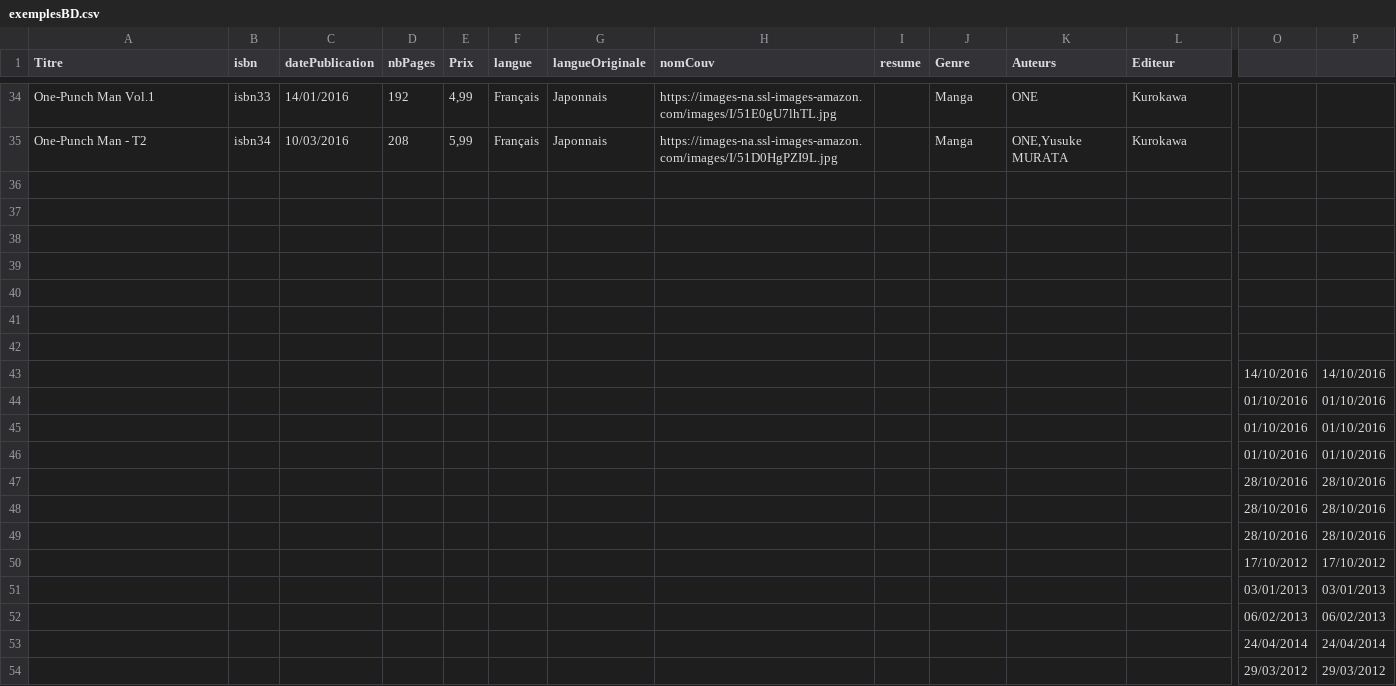
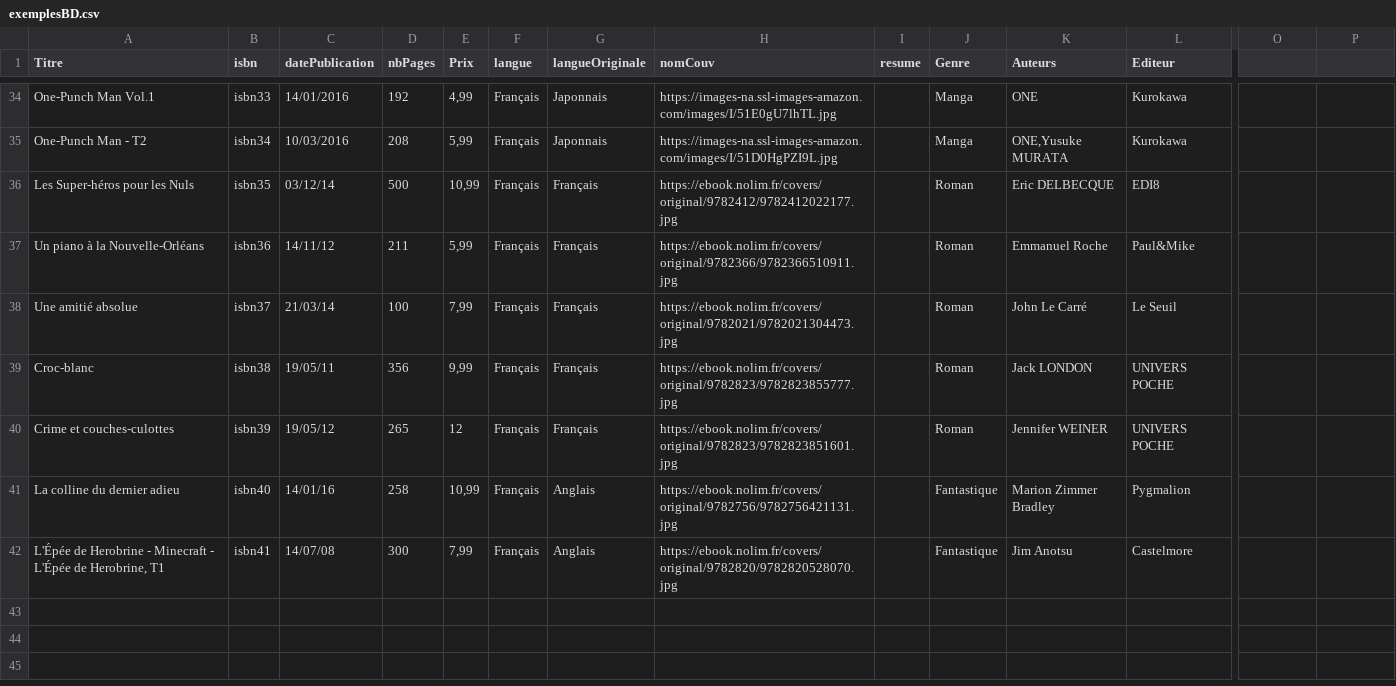
Before and after one commit to JulienArmand/ProjetECOMM2GIEbooks, a CSV file: ProjetEcom/WebContent/exemplesBD.csv, drawn as a sheet; only a part is shown, gaps mark what is left out; removed rows and columns are numbered as before the commit, all else as after; rows hold the shown columns only; the diff covers the shown part only; the diff names each change by its address in the sheet, - before the commit and + after, or states it on an @@ line.

```diff
--- a/ProjetEcom/WebContent/exemplesBD.csv
+++ b/ProjetEcom/WebContent/exemplesBD.csv
-row 36: (empty)
+row 36: Les Super-héros pour les Nuls | isbn35 | 03/12/14 | 500 | 10,99 | Français | Français | https://ebook.nolim.fr/covers/original/9782412/9782412022177.jpg |  | Roman | Eric DELBECQUE | EDI8
-row 37: (empty)
+row 37: Un piano à la Nouvelle-Orléans | isbn36 | 14/11/12 | 211 | 5,99 | Français | Français | https://ebook.nolim.fr/covers/original/9782366/9782366510911.jpg |  | Roman | Emmanuel Roche | Paul&Mike
-row 38: (empty)
+row 38: Une amitié absolue | isbn37 | 21/03/14 | 100 | 7,99 | Français | Français | https://ebook.nolim.fr/covers/original/9782021/9782021304473.jpg |  | Roman | John Le Carré | Le Seuil
-row 39: (empty)
+row 39: Croc-blanc | isbn38 | 19/05/11 | 356 | 9,99 | Français | Français | https://ebook.nolim.fr/covers/original/9782823/9782823855777.jpg |  | Roman | Jack LONDON | UNIVERS POCHE
-row 40: (empty)
+row 40: Crime et couches-culottes | isbn39 | 19/05/12 | 265 | 12 | Français | Français | https://ebook.nolim.fr/covers/original/9782823/9782823851601.jpg |  | Roman | Jennifer WEINER | UNIVERS POCHE
-row 41: (empty)
+row 41: La colline du dernier adieu | isbn40 | 14/01/16 | 258 | 10,99 | Français | Anglais | https://ebook.nolim.fr/covers/original/9782756/9782756421131.jpg |  | Fantastique | Marion Zimmer Bradley | Pygmalion
-row 42: (empty)
+row 42: L'Épée de Herobrine - Minecraft - L'Épée de Herobrine, T1 | isbn41 | 14/07/08 | 300 | 7,99 | Français | Anglais | https://ebook.nolim.fr/covers/original/9782820/9782820528070.jpg |  | Fantastique | Jim Anotsu | Castelmore
-row 43:  |  |  |  |  |  |  |  |  |  |  |  | 14/10/2016 | 14/10/2016
-row 44:  |  |  |  |  |  |  |  |  |  |  |  | 01/10/2016 | 01/10/2016
-row 45:  |  |  |  |  |  |  |  |  |  |  |  | 01/10/2016 | 01/10/2016
-row 46:  |  |  |  |  |  |  |  |  |  |  |  | 01/10/2016 | 01/10/2016
-row 47:  |  |  |  |  |  |  |  |  |  |  |  | 28/10/2016 | 28/10/2016
-row 48:  |  |  |  |  |  |  |  |  |  |  |  | 28/10/2016 | 28/10/2016
-row 49:  |  |  |  |  |  |  |  |  |  |  |  | 28/10/2016 | 28/10/2016
-row 50:  |  |  |  |  |  |  |  |  |  |  |  | 17/10/2012 | 17/10/2012
-row 51:  |  |  |  |  |  |  |  |  |  |  |  | 03/01/2013 | 03/01/2013
-row 52:  |  |  |  |  |  |  |  |  |  |  |  | 06/02/2013 | 06/02/2013
-row 53:  |  |  |  |  |  |  |  |  |  |  |  | 24/04/2014 | 24/04/2014
-row 54:  |  |  |  |  |  |  |  |  |  |  |  | 29/03/2012 | 29/03/2012
```
Also changed, not shown: 22 removed rows elsewhere in this file, 2 other files.
